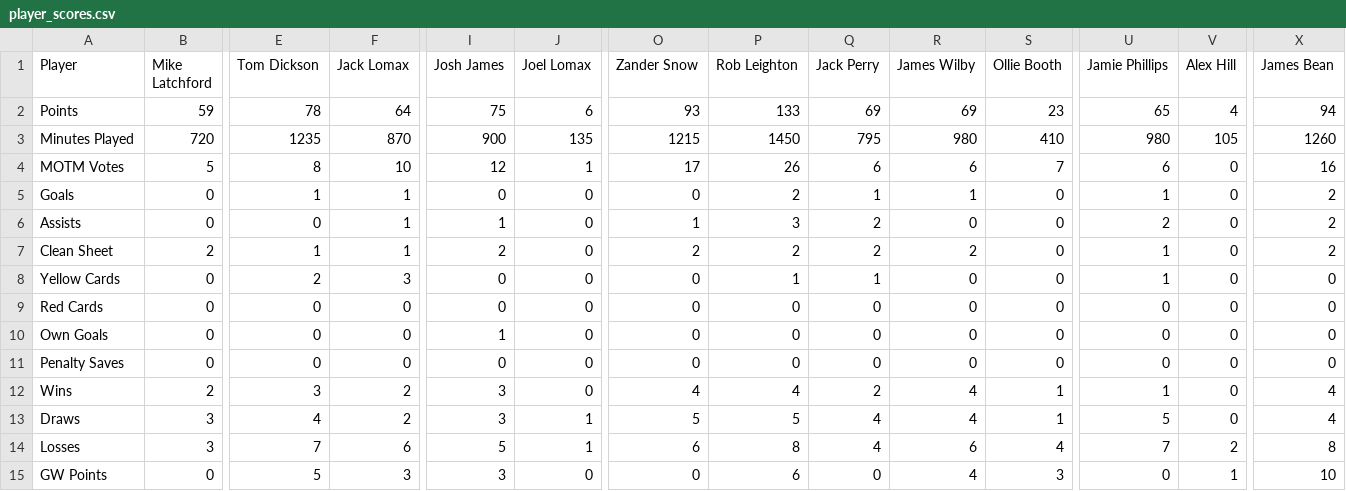
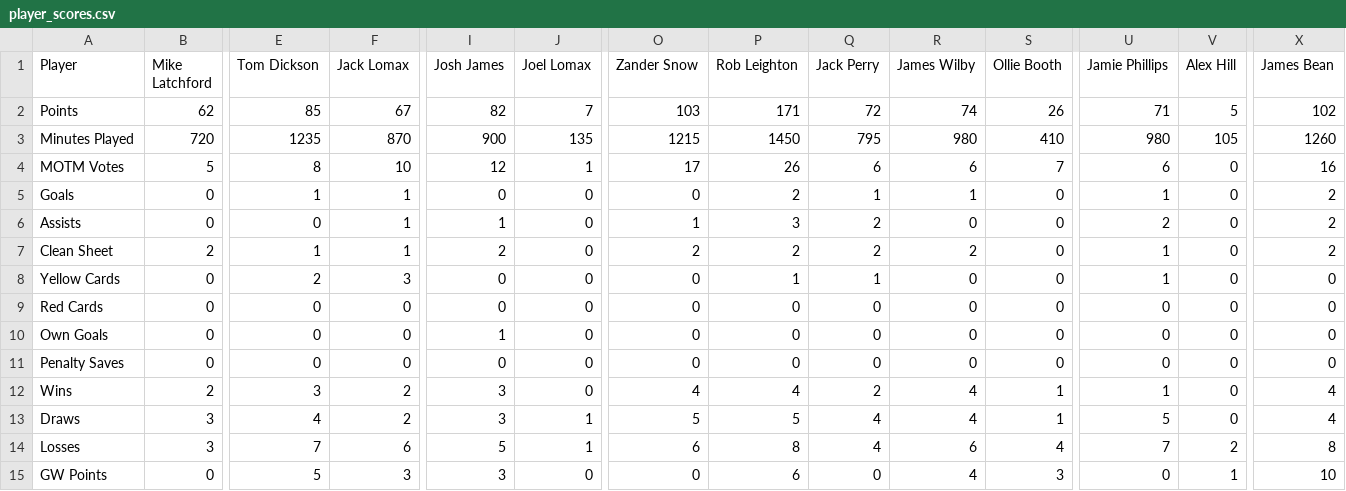
Before and after one commit to bm13563/torps-fpl, a CSV file: data/firsts/player_scores.csv, drawn as a sheet; only a part is shown, gaps mark what is left out; the diff covers the shown part only; the diff names each change by its address in the sheet, - before the commit and + after, or states it on an @@ line.

```diff
--- a/data/firsts/player_scores.csv
+++ b/data/firsts/player_scores.csv
-B2 (Mike Latchford): 59
+B2 (Mike Latchford): 62
-E2 (Tom Dickson): 78
+E2 (Tom Dickson): 85
-F2 (Jack Lomax): 64
+F2 (Jack Lomax): 67
-I2 (Josh James): 75
+I2 (Josh James): 82
-J2 (Joel Lomax): 6
+J2 (Joel Lomax): 7
-O2 (Zander Snow): 93
+O2 (Zander Snow): 103
-P2 (Rob Leighton): 133
+P2 (Rob Leighton): 171
-Q2 (Jack Perry): 69
+Q2 (Jack Perry): 72
-R2 (James Wilby): 69
+R2 (James Wilby): 74
-S2 (Ollie Booth): 23
+S2 (Ollie Booth): 26
-U2 (Jamie Phillips): 65
+U2 (Jamie Phillips): 71
-V2 (Alex Hill): 4
+V2 (Alex Hill): 5
-X2 (James Bean): 94
+X2 (James Bean): 102
```
Also changed, not shown: 6 edited cells elsewhere in this file, data/club/player_scores.csv, data/club/team_scores.csv, 1 other file.
